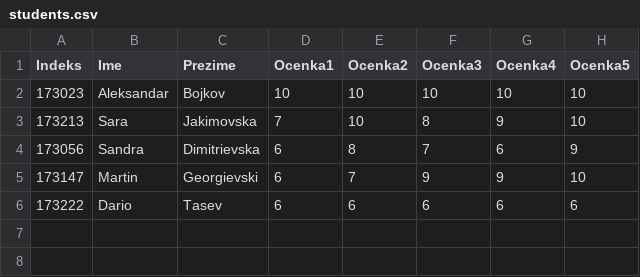
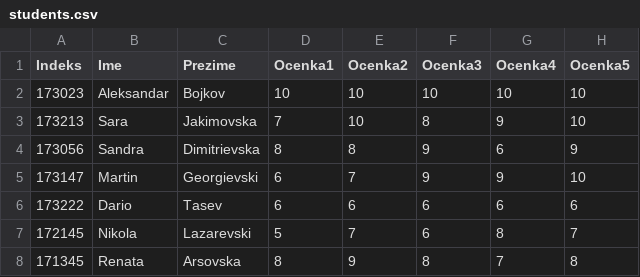
Before and after one commit to tamaram1/SI_lab1_gr2_173141, a CSV file: students.csv, drawn as a sheet.

Commit message:
promena

```diff
--- a/students.csv
+++ b/students.csv
@@ -3,4 +3,6 @@ Indeks;Ime;Prezime;Ocenka1;Ocenka2;Ocenka3;Ocenka4;Ocenka5
 173213;Sara;Jakimovska;7;10;8;9;10
-173056;Sandra;Dimitrievska;6;8;7;6;9
+173056;Sandra;Dimitrievska;8;8;9;6;9
 173147;Martin;Georgievski;6;7;9;9;10
 173222;Dario;Tasev;6;6;6;6;6
+172145;Nikola;Lazarevski;5;7;6;8;7
+171345;Renata;Arsovska;8;9;8;7;8
```
